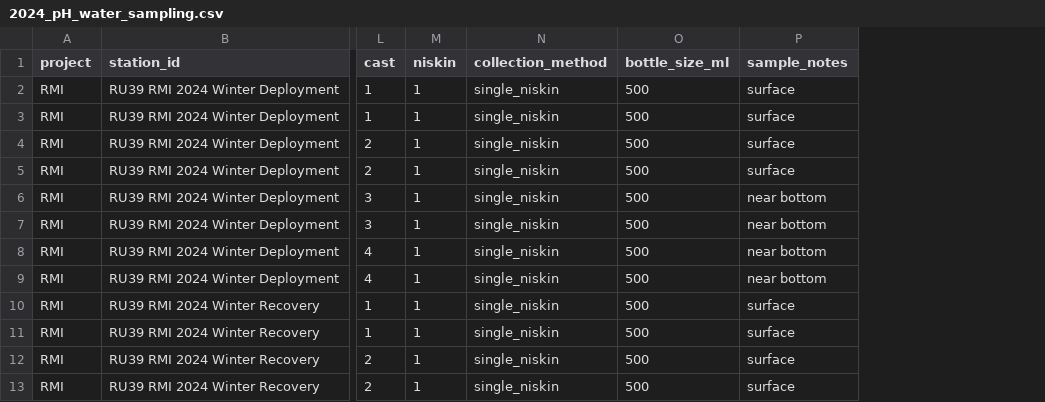
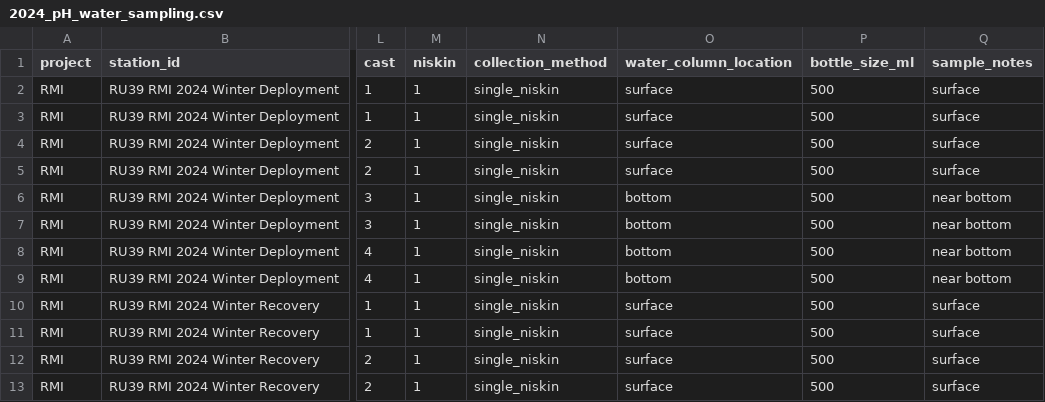
Before and after one commit to rucool/dataset_archiving, a CSV file: pH_glider/water_sampling/files/2024_pH_water_sampling.csv, drawn as a sheet; only a part is shown, gaps mark what is left out; the diff names each change by its address in the sheet, - before the commit and + after, or states it on an @@ line.

Commit message:
add water sampling location in the water column

```diff
--- a/pH_glider/water_sampling/files/2024_pH_water_sampling.csv
+++ b/pH_glider/water_sampling/files/2024_pH_water_sampling.csv
+column O (water_column_location), rows 2-13: surface | surface | surface | surface | bottom | bottom | bottom | bottom | surface | surface | surface | surface
```
Also changed, not shown: pH_glider/water_sampling/files/2021_pH_water_sampling.csv, pH_glider/water_sampling/files/2022_pH_water_sampling.csv, 6 other files.
